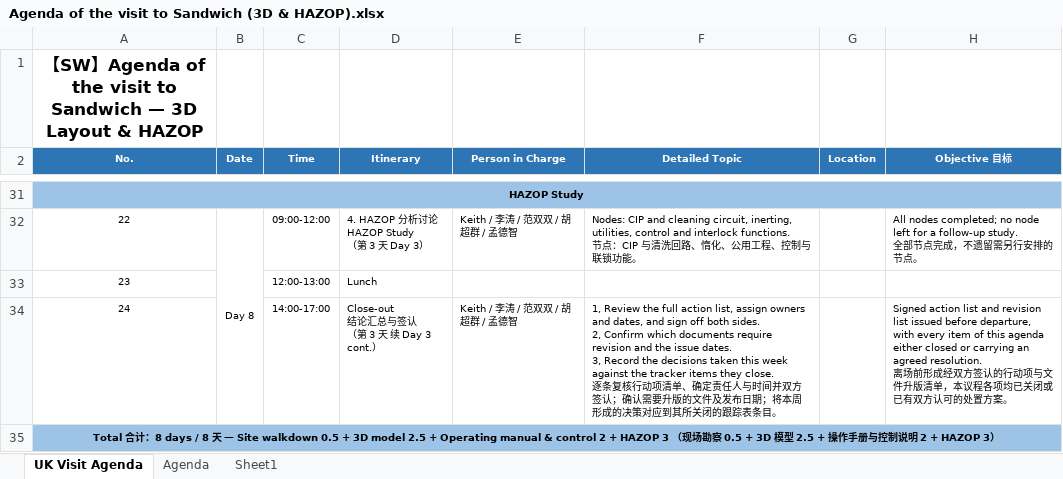
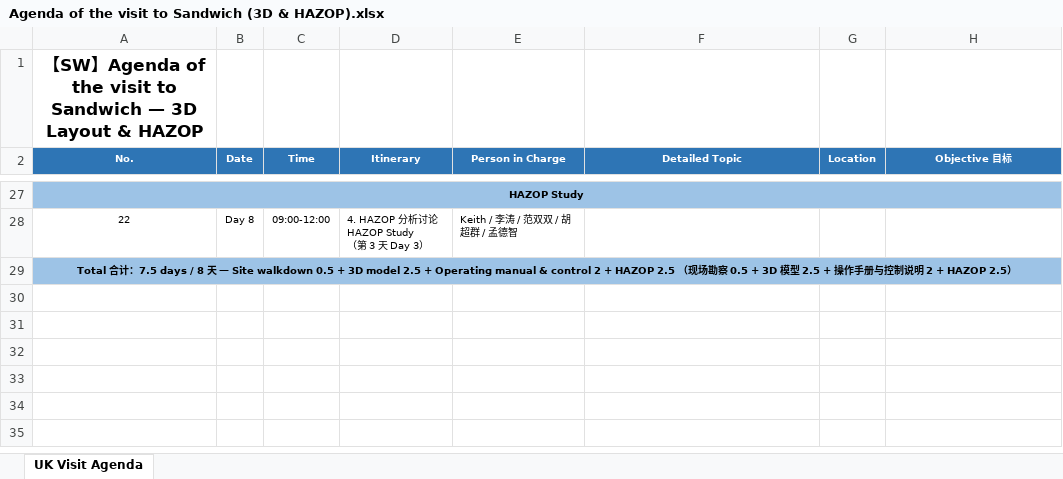
Before and after one commit to peterli0913/FlowHydro, an Excel workbook: Agenda of the visit to Sandwich (3D & HAZOP).xlsx, sheet UK Visit Agenda, drawn as a sheet; only a part is shown, gaps mark what is left out; values as stored, in another font and other column widths than the file's, no borders; removed rows and columns are numbered as before the commit, all else as after; ↵ is a line break in a cell; the diff covers the shown part only; the diff names each change by its address in the sheet, - before the commit and + after, or states it on an @@ line.

```diff
--- a/Agenda of the visit to Sandwich (3D & HAZOP).xlsx (sheet UK Visit Agenda)
+++ b/Agenda of the visit to Sandwich (3D & HAZOP).xlsx (sheet UK Visit Agenda)
-sheet tab: Agenda
-sheet tab: Sheet1
-B32:B34 merged
-F28 (Detailed Topic): Nodes: CIP and cleaning circuit, inerting, utilities, control and interlock functions. ↵ 节点：CIP 与清洗回路、惰化、公用工程、控制与联锁功能。
+F28 (Detailed Topic): (empty)
-H28 (Objective 目标): All nodes completed; no node left for a follow-up study. ↵ 全部节点完成，不遗留需另行安排的节点。
+H28 (Objective 目标): (empty)
-row 33: 23 |  | 12:00-13:00 | Lunch
-row 34: 24 |  | 14:00-17:00 | Close-out ↵ 结论汇总与签认 ↵ （第 3 天 续 Day 3 cont.） | Keith / 李涛 / 范双双 / 胡超群 / 孟德智 | 1, Review the full action list, assign owners and dates, and sign off both sides. ↵ 2, Confirm which documents require revision and the issue dates. ↵ 3, Record the decisions taken this week against the tracker items they close. ↵ 逐条复核行动项清单、确定责任人与时间并双方签认；确认需要升版的文件及发布日期；将本周形成的决策对应到其所关闭的跟踪表条目。 |  | Signed action list and revision list issued before departure, with every item of this agenda either closed or carrying an agreed resolution. ↵ 离场前形成经双方签认的行动项与文件升版清单，本议程各项均已关闭或已有双方认可的处置方案。
-A29 (No.): …计：8 days / 8 天 — Site walkdown 0.5 + 3D model 2.5 + Operating manual & control 2 + HAZOP 3 （现场勘察 0.5 + 3D 模型 2.5 + 操作手册与控制说明 2 + HAZOP 3）
+A29 (No.): …计：7.5 days / 8 天 — Site walkdown 0.5 + 3D model 2.5 + Operating manual & control 2 + HAZOP 2.5 （现场勘察 0.5 + 3D 模型 2.5 + 操作手册与控制说明 2 + HAZOP 2.5）
```
Also changed, not shown: 4 removed rows, 20 edited cells and merged cells elsewhere in this sheet.
